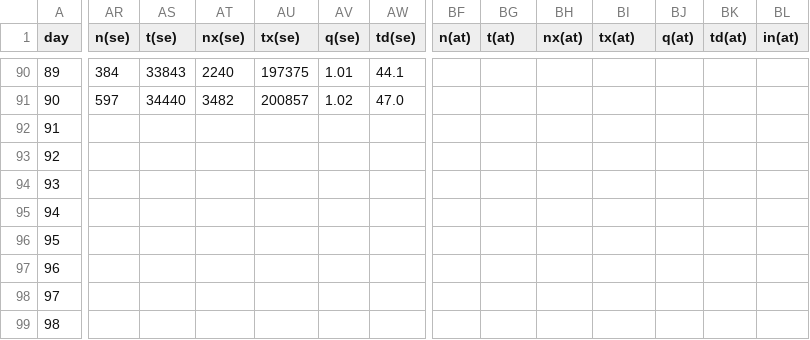
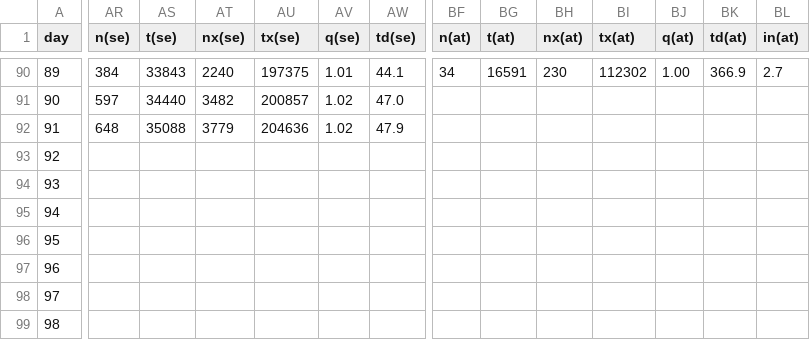
Before and after one commit to christophmoar/covid-19, a CSV file: dataset-01/covid19-normalized-noheader.CSV, drawn as a sheet; only a part is shown, gaps mark what is left out; the diff covers the shown part only; the diff names each change by its address in the sheet, - before the commit and + after, or states it on an @@ line.

```diff
--- a/dataset-01/covid19-normalized-noheader.CSV
+++ b/dataset-01/covid19-normalized-noheader.CSV
-BF90 (n(at)): (empty)
+BF90 (n(at)): 34
-BG90 (t(at)): (empty)
+BG90 (t(at)): 16591
-BH90 (nx(at)): (empty)
+BH90 (nx(at)): 230
-BI90 (tx(at)): (empty)
+BI90 (tx(at)): 112302
-BJ90 (q(at)): (empty)
+BJ90 (q(at)): 1.00
-BK90 (td(at)): (empty)
+BK90 (td(at)): 366.9
-BL90 (in(at)): (empty)
+BL90 (in(at)): 2.7
-AR92 (n(se)): (empty)
+AR92 (n(se)): 648
-AS92 (t(se)): (empty)
+AS92 (t(se)): 35088
-AT92 (nx(se)): (empty)
+AT92 (nx(se)): 3779
-AU92 (tx(se)): (empty)
+AU92 (tx(se)): 204636
-AV92 (q(se)): (empty)
+AV92 (q(se)): 1.02
-AW92 (td(se)): (empty)
+AW92 (td(se)): 47.9
```
Also changed, not shown: 69 edited cells elsewhere in this file, dataset-01/covid19-normalized-timeseries.CSV, dataset-01/covid19-normalized.CSV, 6 other files.
